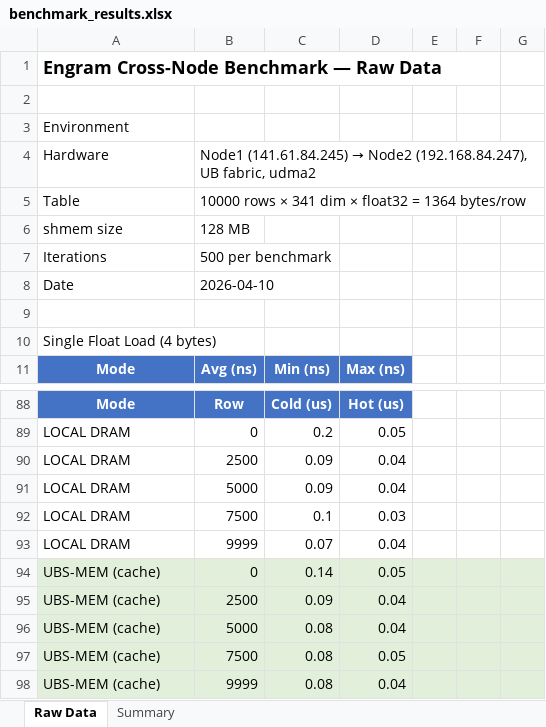
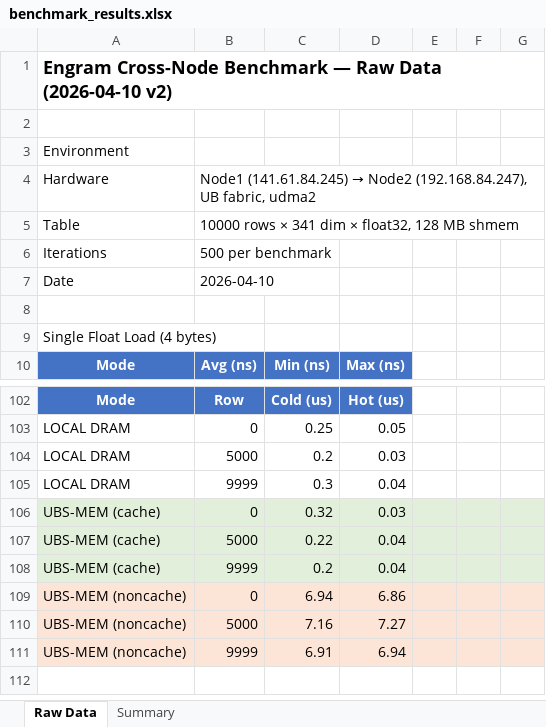
Before and after one commit to YChange01/sglang, an Excel workbook: benchmark/engram/benchmark_results.xlsx, sheet Raw Data, drawn as a sheet; only a part is shown, gaps mark what is left out; values as stored, in another font and other column widths than the file's, no borders; removed rows and columns are numbered as before the commit, all else as after; the diff covers the shown part only; the diff names each change by its address in the sheet, - before the commit and + after, or states it on an @@ line.

Commit message:
docs: update Excel with v2 results — 5 modes, noncache data, Engram-27B batch 1-16384

```diff
--- a/benchmark/engram/benchmark_results.xlsx (sheet Raw Data)
+++ b/benchmark/engram/benchmark_results.xlsx (sheet Raw Data)
-A1: …Raw Data
+A1: …Raw Data (2026-04-10 v2)
-A1:F1 merged
+A1:G1 merged
-B5: …dim × float32 = 1364 bytes/row
+B5: …dim × float32, 128 MB shmem
-row 6: shmem size | 128 MB
-C103: 0.2
+C103: 0.25
-row 90: LOCAL DRAM | 2500 | 0.09 | 0.04
-C104: 0.09
+C104: 0.2
-D104: 0.04
+D104: 0.03
-row 92: LOCAL DRAM | 7500 | 0.1 | 0.03
-C105: 0.07
+C105: 0.3
-C106: 0.14
+C106: 0.32
-D106: 0.05
+D106: 0.03
-row 95: UBS-MEM (cache) | 2500 | 0.09 | 0.04
-C107: 0.08
+C107: 0.22
-row 97: UBS-MEM (cache) | 7500 | 0.08 | 0.05
-C108: 0.08
+C108: 0.2
+row 109: UBS-MEM (noncache) | 0 | 6.94 | 6.86
+row 110: UBS-MEM (noncache) | 5000 | 7.16 | 7.27
+row 111: UBS-MEM (noncache) | 9999 | 6.91 | 6.94
```
Also changed, not shown: 81 added rows, 66 removed rows, 12 edited cells and cell formats elsewhere in this sheet, sheet Summary, 1 other file.
